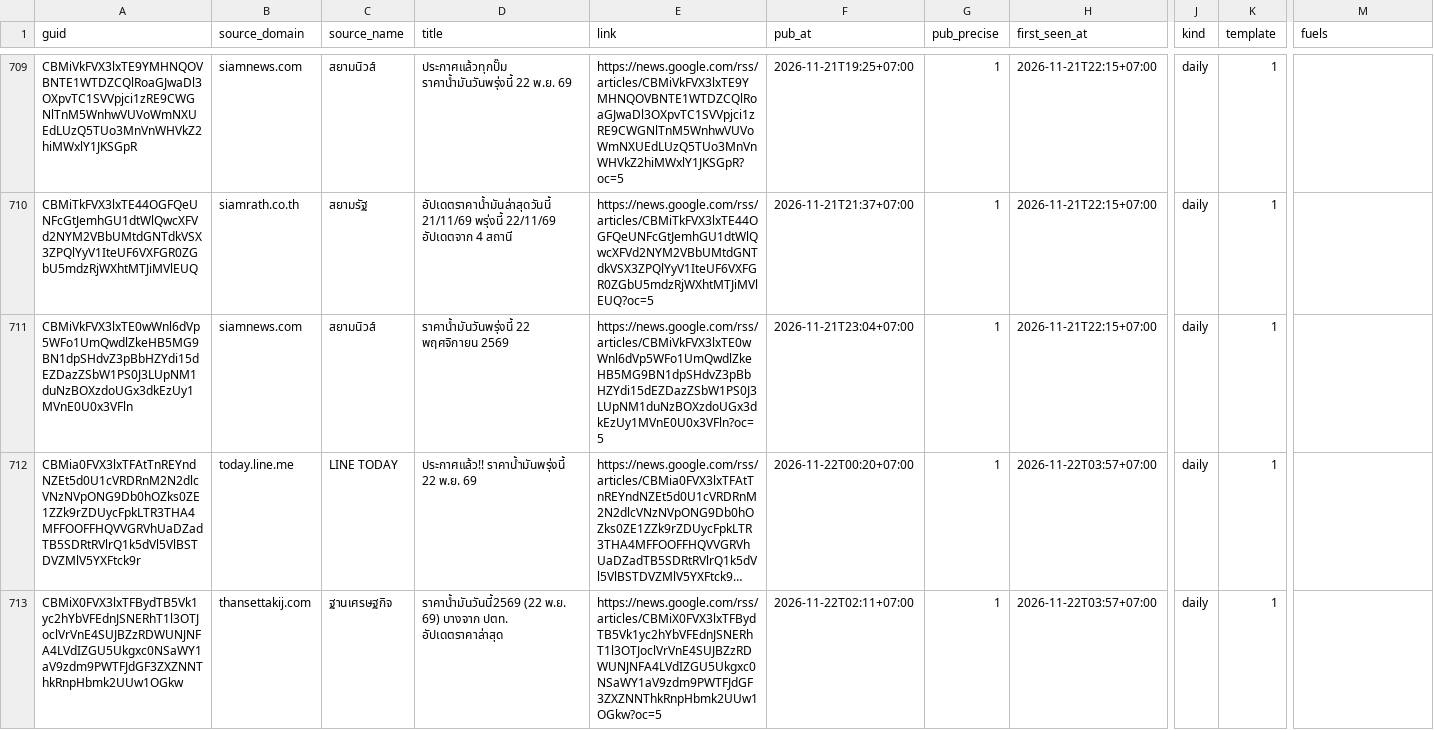
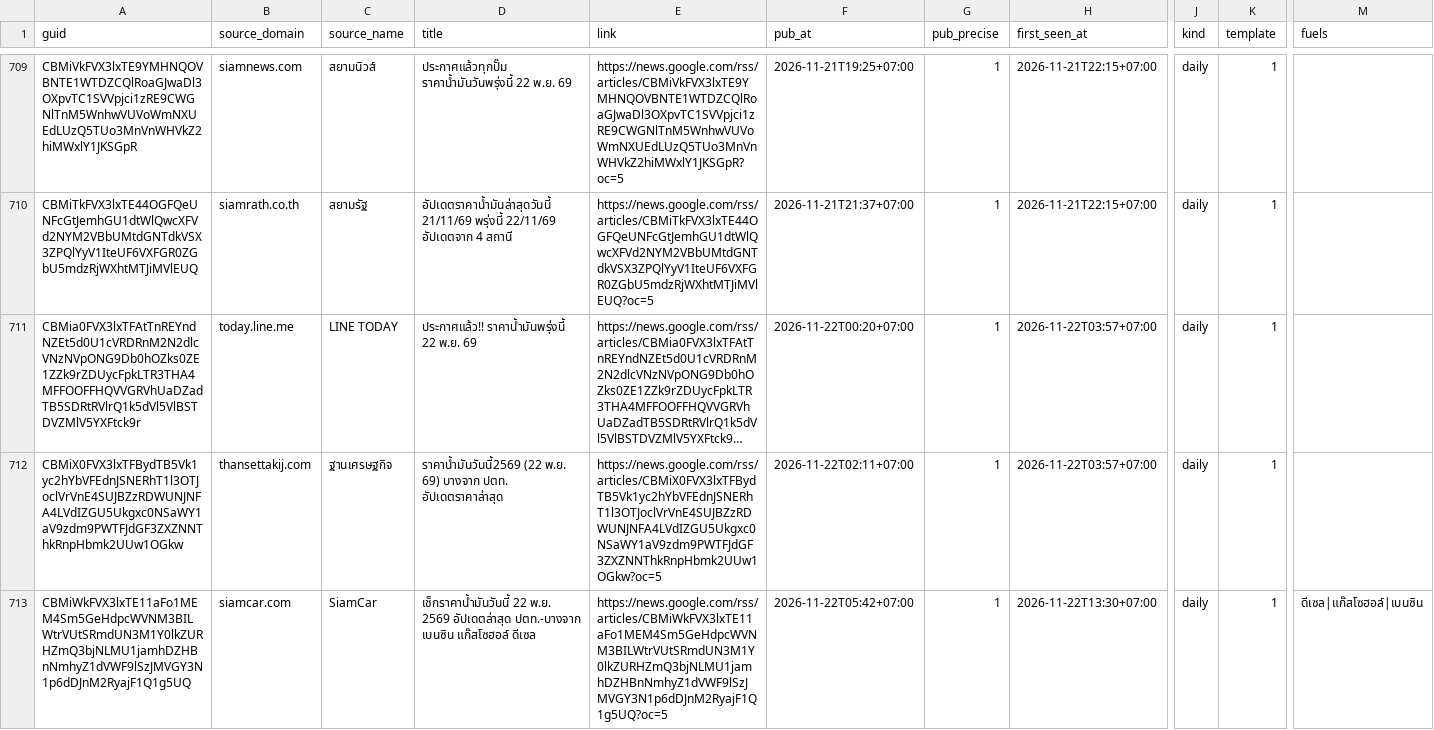
Before and after one commit to anantsrisu-cpu/eppo-oil-price, a CSV file: data/news/oil_price_news.csv, drawn as a sheet; only a part is shown, gaps mark what is left out; long unchanged cells end in …; removed rows and columns are numbered as before the commit, all else as after; rows hold the shown columns only; the diff covers the shown part only; the diff names each change by its address in the sheet, - before the commit and + after, or states it on an @@ line.

```diff
--- a/data/news/oil_price_news.csv
+++ b/data/news/oil_price_news.csv
-row 711: CBMiVkFVX3lxTE0wWnl6dVp5WFo1UmQwdlZkeHB5MG9BN1dpSHdvZ3pBbHZYdi15dEZDazZSbW1PS0J3LUpNM1duNzBOXzdoUGx3dkEzUy1MVnE0U0x3VFln | siamnews.com | สยามนิวส์ | ราคาน้ำมันวันพรุ่งนี้ 22 พฤศจิกายน 2569 | https://news.google.com/rss/articles/CBMiVkFVX3lxTE0wWnl6dVp5WFo1UmQwdlZkeHB5MG9BN1dpSHdvZ3pBbHZYdi15dEZDazZSbW1PS0J3LUpNM1duNzBOXzdoUGx3dkEzUy1MVnE0U0x3VFln?oc=5 | 2026-11-21T23:04+07:00 | 1 | 2026-11-21T22:15+07:00 | daily | 1
+row 713: CBMiWkFVX3lxTE11aFo1MEM4Sm5GeHdpcWVNM3BILWtrVUtSRmdUN3M1Y0lkZURHZmQ3bjNLMU1jamhDZHBnNmhyZ1dVWF9lSzJMVGY3N1p6dDJnM2RyajF1Q1g5UQ | siamcar.com | SiamCar | เช็กราคาน้ำมันวันนี้ 22 พ.ย. 2569 อัปเดตล่าสุด ปตท.-บางจาก เบนซิน แก๊สโซฮอล์ ดีเซล | https://news.google.com/rss/articles/CBMiWkFVX3lxTE11aFo1MEM4Sm5GeHdpcWVNM3BILWtrVUtSRmdUN3M1Y0lkZURHZmQ3bjNLMU1jamhDZHBnNmhyZ1dVWF9lSzJMVGY3N1p6dDJnM2RyajF1Q1g5UQ?oc=5 | 2026-11-22T05:42+07:00 | 1 | 2026-11-22T13:30+07:00 | daily | 1 | ดีเซล|แก๊สโซฮอล์|เบนซิน
```
Also changed, not shown: 9 added rows elsewhere in this file.
